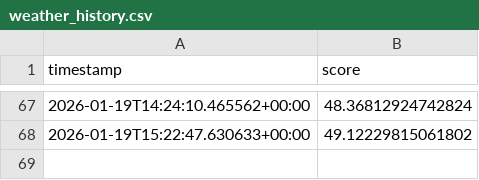
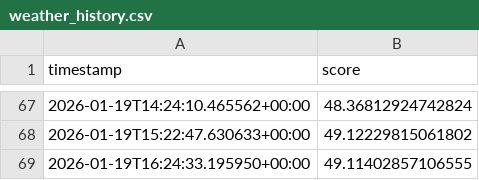
Before and after one commit to akgularda/Cloudy-Shiny, a CSV file: CloudyShiny/weather_history.csv, drawn as a sheet; only a part is shown, gaps mark what is left out; the diff names each change by its address in the sheet, - before the commit and + after, or states it on an @@ line.

```diff
--- a/CloudyShiny/weather_history.csv
+++ b/CloudyShiny/weather_history.csv
+row 69: 2026-01-19T16:24:33.195950+00:00 | 49.11402857106555
```
Also changed, not shown: 2 other files.
